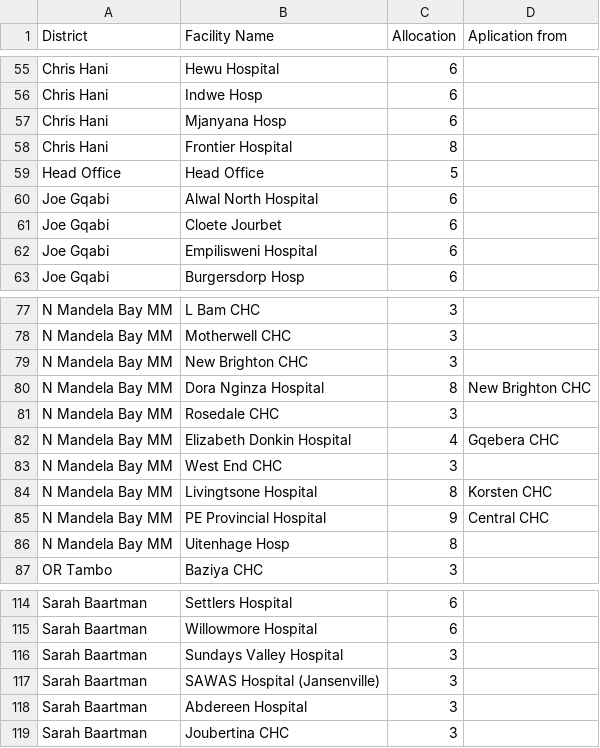
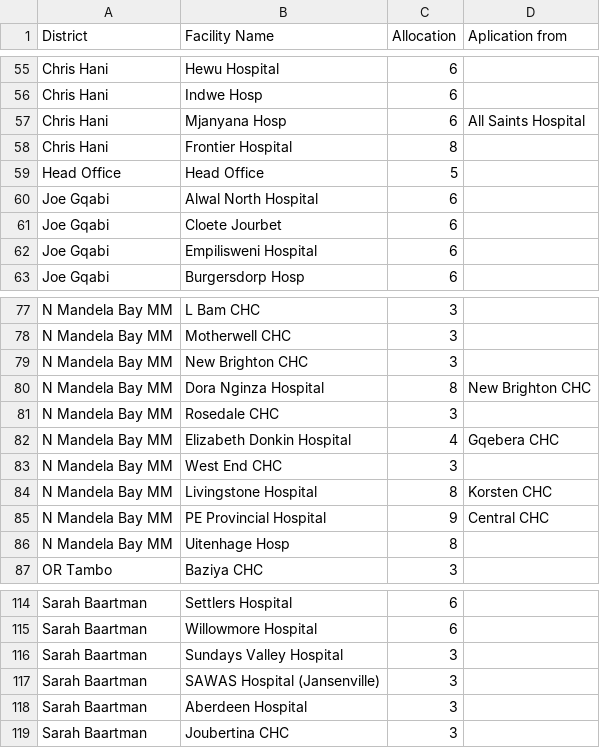
Before and after one commit to BoetaV/ecdoh-epwp_applications, a CSV file: docs/allocation per institution.csv, drawn as a sheet; only a part is shown, gaps mark what is left out.

```diff
--- a/docs/allocation per institution.csv
+++ b/docs/allocation per institution.csv
@@ -56,3 +56,3 @@ Chris Hani;Hewu Hospital;6;
 Chris Hani;Indwe Hosp;6;
-Chris Hani;Mjanyana Hosp;6;
+Chris Hani;Mjanyana Hosp;6;All Saints Hospital
 Chris Hani;Frontier Hospital ;8;
@@ -83,3 +83,3 @@ N Mandela Bay MM;Elizabeth Donkin Hospital ;4;Gqebera CHC
 N Mandela Bay MM;West End CHC;3;
-N Mandela Bay MM;Livingtsone Hospital ;8;Korsten CHC
+N Mandela Bay MM;Livingstone Hospital;8;Korsten CHC
 N Mandela Bay MM;PE Provincial Hospital;9;Central CHC
@@ -117,3 +117,3 @@ Sarah Baartman;Sundays Valley Hospital;3;
 Sarah Baartman;SAWAS Hospital (Jansenville);3;
-Sarah Baartman;Abdereen Hospital;3;
+Sarah Baartman;Aberdeen Hospital;3;
 Sarah Baartman;Joubertina CHC;3;
```
Also changed, not shown: 2 other files.
